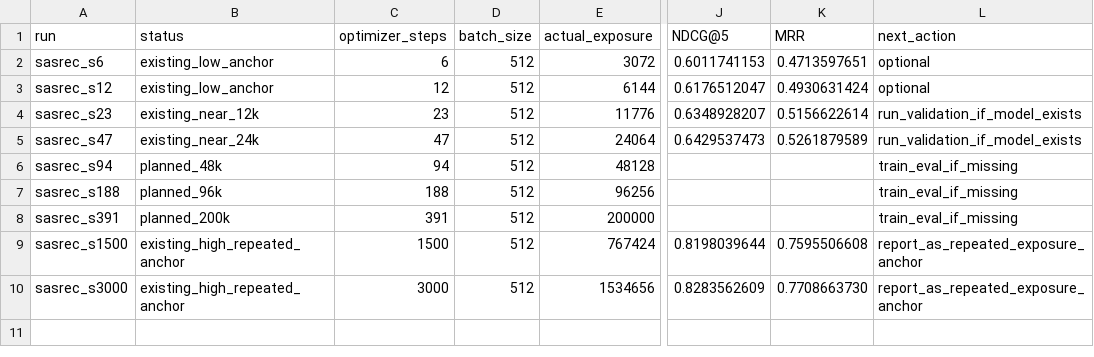
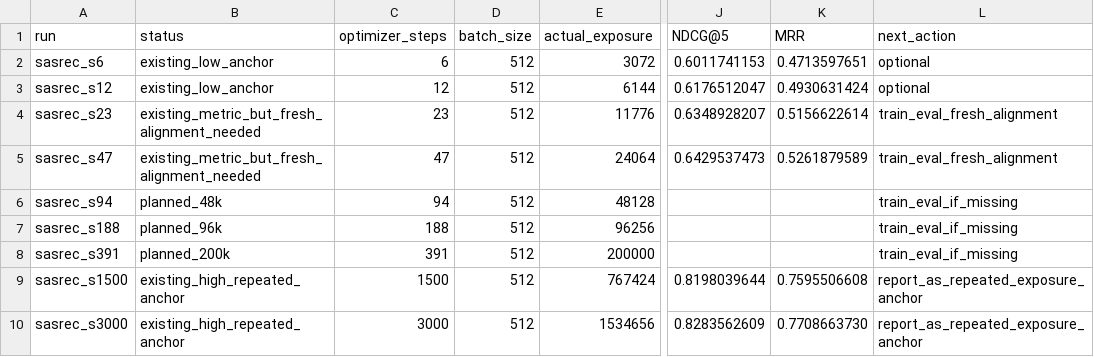
Before and after one commit to HighValayria/llamarec, a CSV file: .agent/exposure_scaling/alignment/seed42/sasrec_curve.csv, drawn as a sheet; only a part is shown, gaps mark what is left out; the diff names each change by its address in the sheet, - before the commit and + after, or states it on an @@ line.

```diff
--- a/.agent/exposure_scaling/alignment/seed42/sasrec_curve.csv
+++ b/.agent/exposure_scaling/alignment/seed42/sasrec_curve.csv
-B4 (status): existing_near_12k
+B4 (status): existing_metric_but_fresh_alignment_needed
-L4:L5 (next_action): run_validation_if_model_exists
+L4:L5 (next_action): train_eval_fresh_alignment
-B5 (status): existing_near_24k
+B5 (status): existing_metric_but_fresh_alignment_needed
```
Also changed, not shown: .agent/exposure_scaling/alignment/sasrec_checkpoint_inventory.csv, .agent/exposure_scaling/alignment/seed42/aligned_comparisons.csv, 5 other files.
